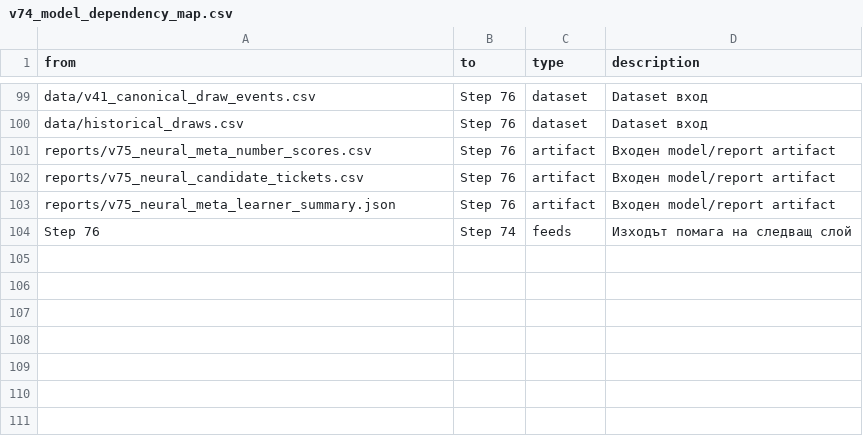
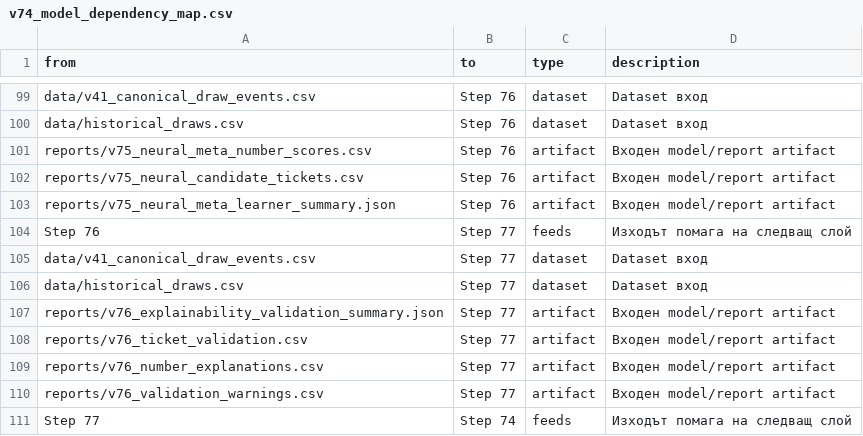
Before and after one commit to SATananov/lottery-probability-model, a CSV file: reports/v74_model_dependency_map.csv, drawn as a sheet; only a part is shown, gaps mark what is left out.

```diff
--- a/reports/v74_model_dependency_map.csv
+++ b/reports/v74_model_dependency_map.csv
@@ -103,2 +103,9 @@ reports/v75_neural_candidate_tickets.csv,Step 76,artifact,Входен model/rep
 reports/v75_neural_meta_learner_summary.json,Step 76,artifact,Входен model/report artifact
-Step 76,Step 74,feeds,Изходът помага на следващ слой
+Step 76,Step 77,feeds,Изходът помага на следващ слой
+data/v41_canonical_draw_events.csv,Step 77,dataset,Dataset вход
+data/historical_draws.csv,Step 77,dataset,Dataset вход
+reports/v76_explainability_validation_summary.json,Step 77,artifact,Входен model/report artifact
+reports/v76_ticket_validation.csv,Step 77,artifact,Входен model/report artifact
+reports/v76_number_explanations.csv,Step 77,artifact,Входен model/report artifact
+reports/v76_validation_warnings.csv,Step 77,artifact,Входен model/report artifact
+Step 77,Step 74,feeds,Изходът помага на следващ слой
```
Also changed, not shown: reports/v74_1_latest_selective_sync_plan.csv, reports/v74_model_sync_status.csv, 19 other files.
